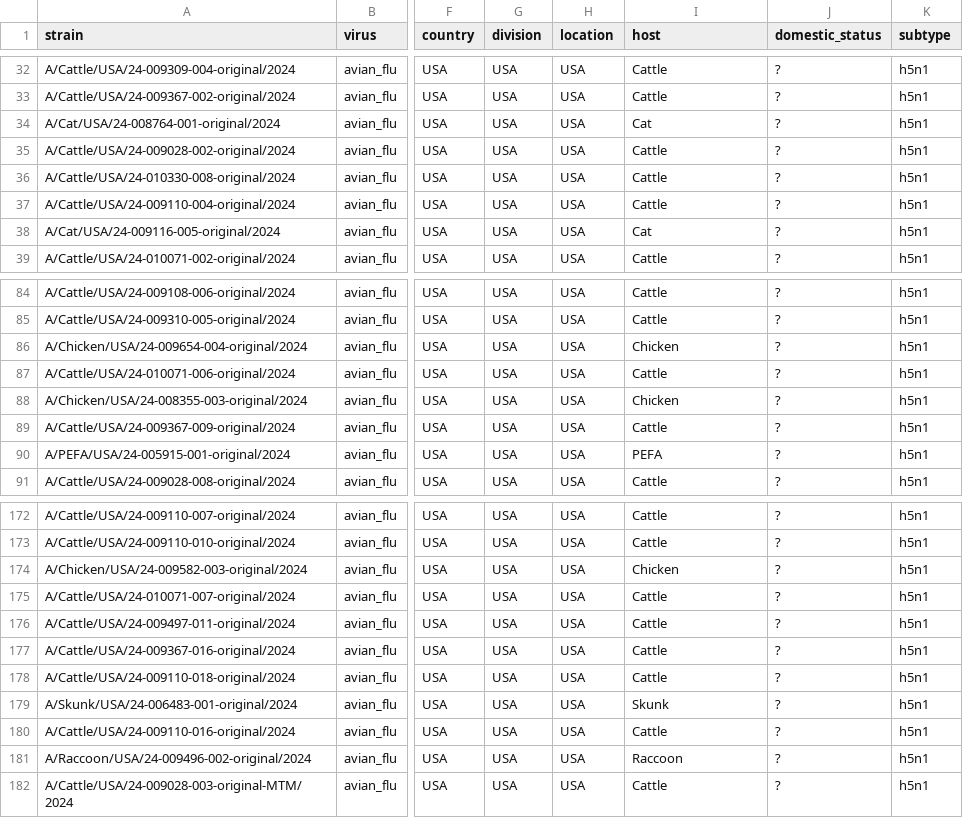
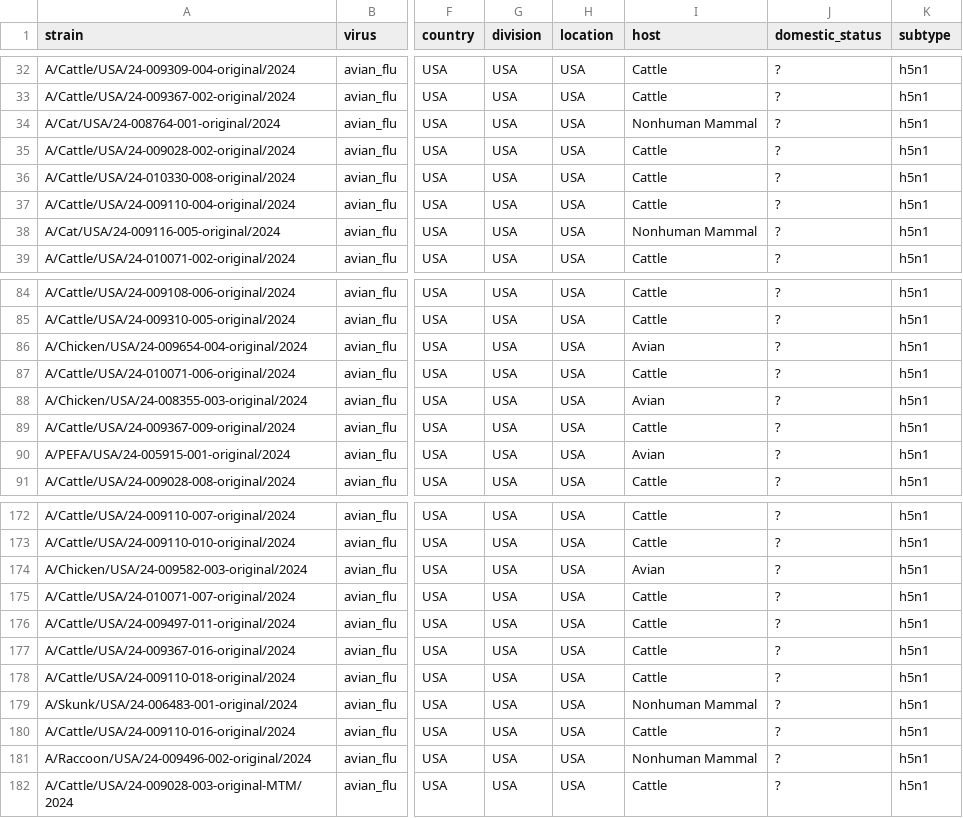
Before and after one commit to moncla-lab/avian-flu-USDA-cattle, a TSV file: metadata-with-clade-nextstrain-format.tsv, drawn as a sheet; only a part is shown, gaps mark what is left out; the diff covers the shown part only; the diff names each change by its address in the sheet, - before the commit and + after, or states it on an @@ line.

Commit message:
Update host metadata
This uses just Avian, Nonhuman Mammal or Cattle to correspond to existing
categories used by Fauna. We should update both this metadata and the Fauna metadata
to include an additional fine-grained host column.

```diff
--- a/metadata-with-clade-nextstrain-format.tsv
+++ b/metadata-with-clade-nextstrain-format.tsv
-I34 (host): Cat
+I34 (host): Nonhuman Mammal
-I38 (host): Cat
+I38 (host): Nonhuman Mammal
-I86 (host): Chicken
+I86 (host): Avian
-I88 (host): Chicken
+I88 (host): Avian
-I90 (host): PEFA
+I90 (host): Avian
-I174 (host): Chicken
+I174 (host): Avian
-I179 (host): Skunk
+I179 (host): Nonhuman Mammal
-I181 (host): Raccoon
+I181 (host): Nonhuman Mammal
```
Also changed, not shown: 29 edited cells elsewhere in this file.
